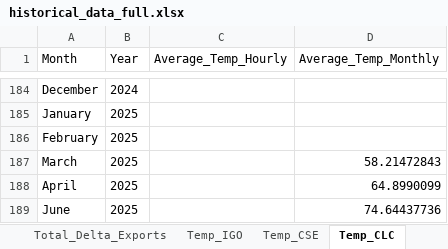
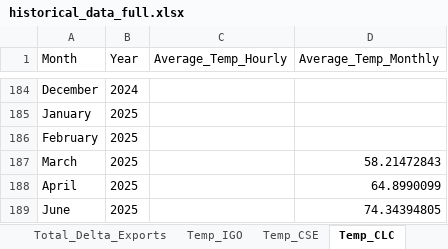
Before and after one commit to jaweidenfeld/By-The-Numbers-2025, an Excel workbook: historical_data/historical_data_full.xlsx, sheet Temp_CLC, drawn as a sheet; only a part is shown, gaps mark what is left out; values as stored, in another font and other column widths than the file's, no borders; the diff names each change by its address in the sheet, - before the commit and + after, or states it on an @@ line.

```diff
--- a/historical_data/historical_data_full.xlsx (sheet Temp_CLC)
+++ b/historical_data/historical_data_full.xlsx (sheet Temp_CLC)
-D189 (Average_Temp_Monthly): 74.64437736
+D189 (Average_Temp_Monthly): 74.34394805
```
Also changed, not shown: sheet Temp_CSE, sheet Total_Delta_Exports, sheet Flow_SanJoaq, sheet Temp_IGO, sheet Flow_Sac, 46 other files.
